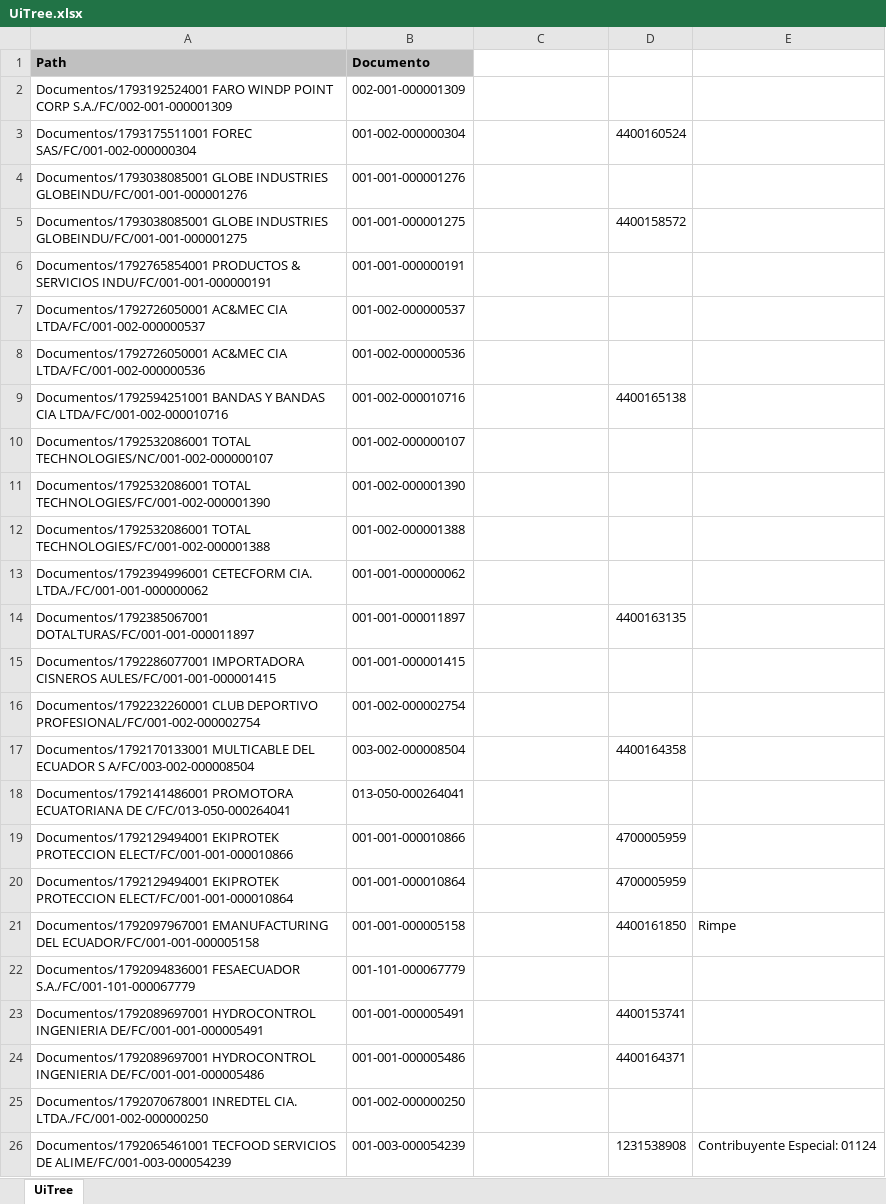
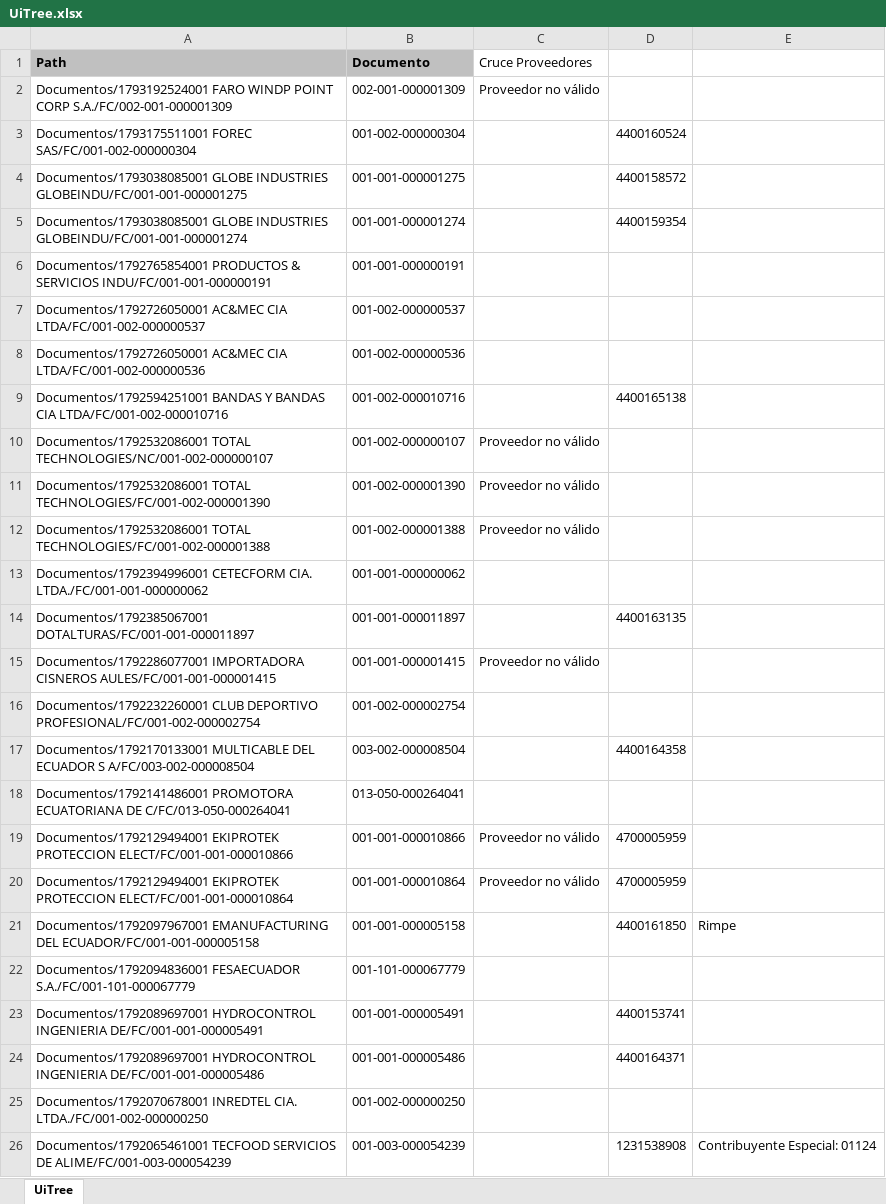
Before and after one commit to BenCruzSar95/uipathunacem, an Excel workbook: Robot Registro de facturas/Config/Archivos/UiTree.xlsx, sheet UiTree, drawn as a sheet; only a part is shown; values as stored, in another font and other column widths than the file's, no borders; removed rows and columns are numbered as before the commit, all else as after; the diff covers the shown part only; the diff names each change by its address in the sheet, - before the commit and + after, or states it on an @@ line.

```diff
--- a/Robot Registro de facturas/Config/Archivos/UiTree.xlsx (sheet UiTree)
+++ b/Robot Registro de facturas/Config/Archivos/UiTree.xlsx (sheet UiTree)
-C1: (empty)
+C1: Cruce Proveedores
-C2 (Cruce Proveedores): (empty)
+C2 (Cruce Proveedores): Proveedor no válido
-row 4: Documentos/1793038085001 GLOBE INDUSTRIES GLOBEINDU/FC/001-001-000001276 | 001-001-000001276
+row 5: Documentos/1793038085001 GLOBE INDUSTRIES GLOBEINDU/FC/001-001-000001274 | 001-001-000001274 |  | 4400159354
-C10:C12 (Cruce Proveedores): (empty)
+C10:C12 (Cruce Proveedores): Proveedor no válido
-C15 (Cruce Proveedores): (empty)
+C15 (Cruce Proveedores): Proveedor no válido
-C19:C20 (Cruce Proveedores): (empty)
+C19:C20 (Cruce Proveedores): Proveedor no válido
```
Also changed, not shown: 254 added rows and 3 edited cells elsewhere in this sheet, Robot Cuentas por Cobrar/Config/Archivos/UiTree.xlsx, Robot Facturación Materia Prima/Config/Descargas/Pedidos SAP.xlsx, 39 other files.
